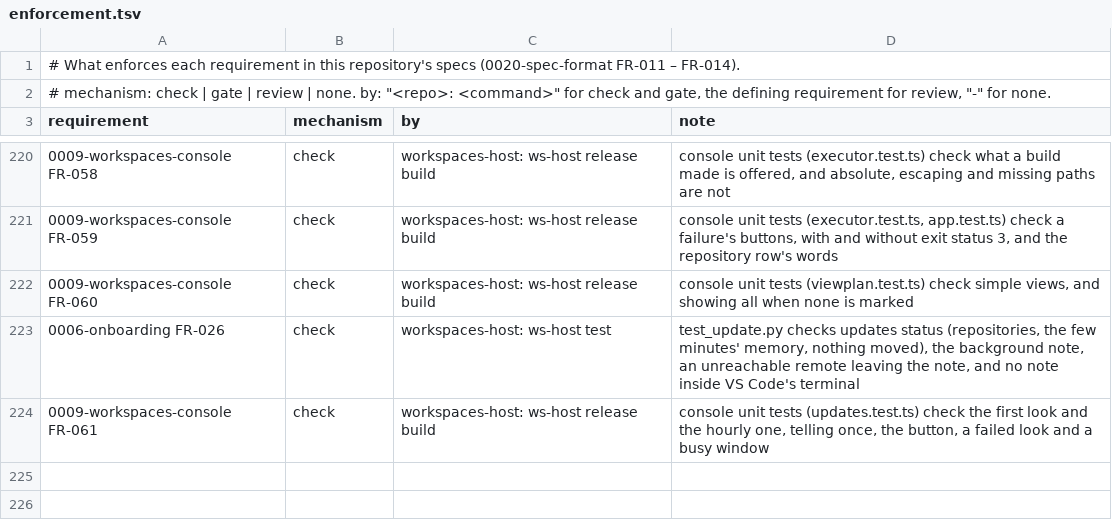
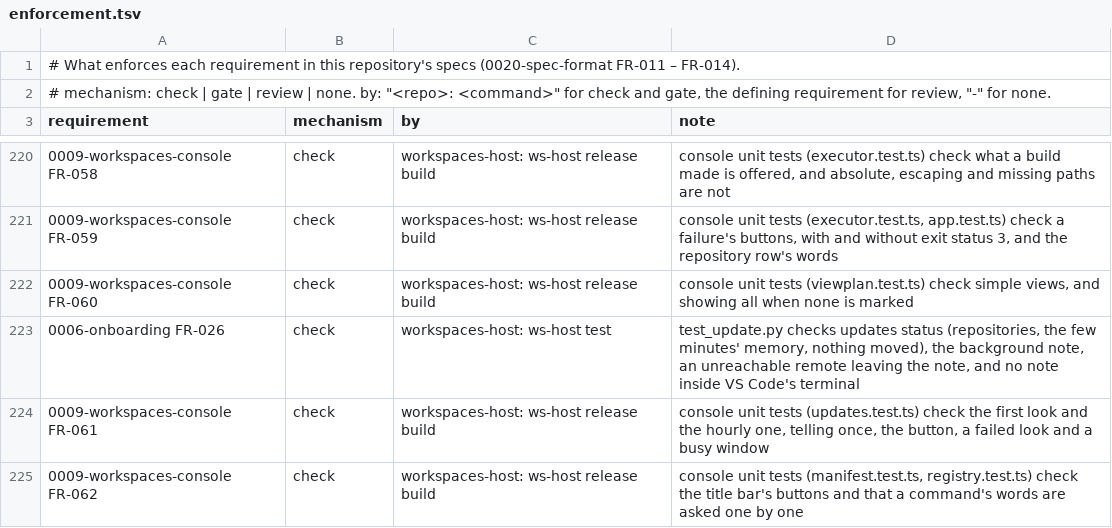
Before and after one commit to intellectual-frontiers/workspaces-host, a TSV file: spec-kit/enforcement.tsv, drawn as a sheet; only a part is shown, gaps mark what is left out; the diff names each change by its address in the sheet, - before the commit and + after, or states it on an @@ line.

```diff
--- a/spec-kit/enforcement.tsv
+++ b/spec-kit/enforcement.tsv
+row 225: 0009-workspaces-console FR-062 | check | workspaces-host: ws-host release build | console unit tests (manifest.test.ts, registry.test.ts) check the title bar's buttons and that a command's words are asked one by one
```
Also changed, not shown: 6 other files.
